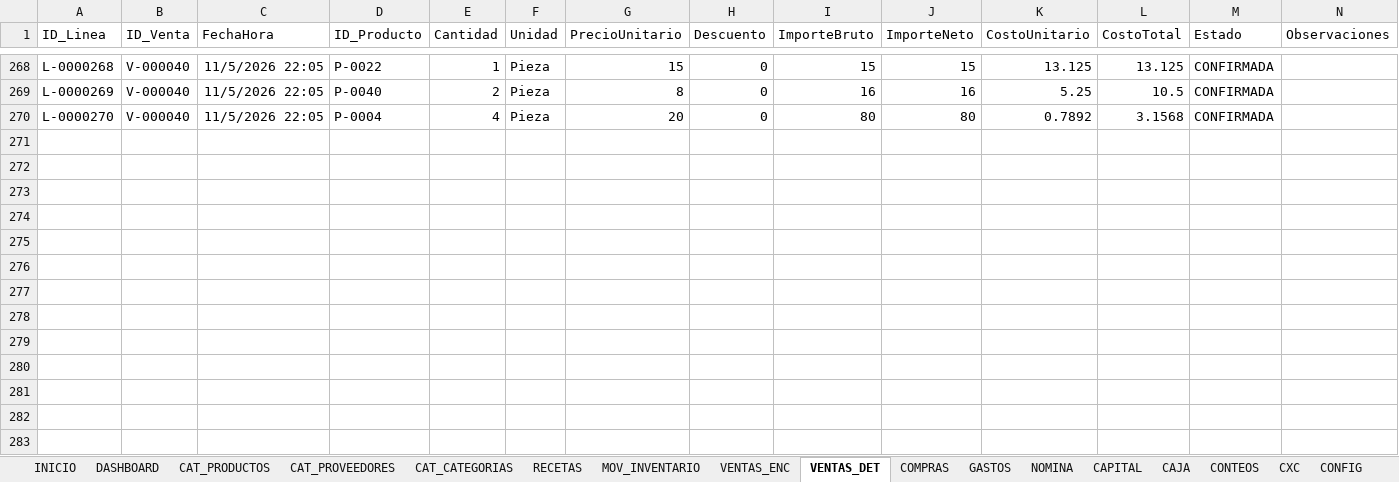
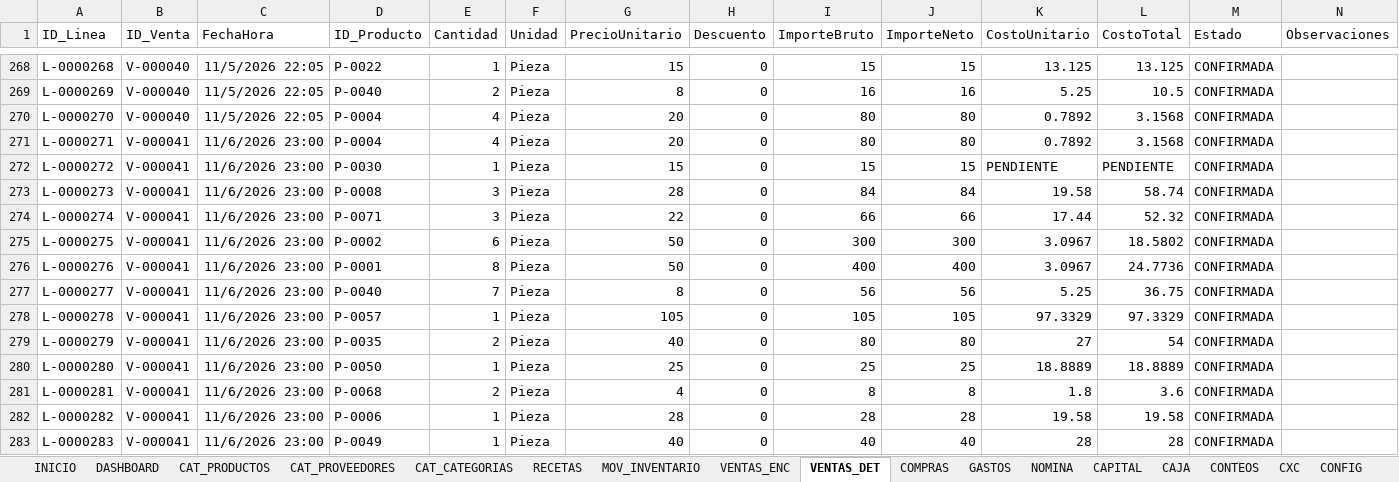
Before and after one commit to Alejandromtz98/Deporcheves, an Excel workbook: src/Deporcheves.DataMigration/Datos.xlsx, sheet VENTAS_DET, drawn as a sheet; only a part is shown, gaps mark what is left out; values as stored, in another font and other column widths than the file's, no borders; table styles not drawn; the diff names each change by its address in the sheet, - before the commit and + after, or states it on an @@ line.

```diff
--- a/src/Deporcheves.DataMigration/Datos.xlsx (sheet VENTAS_DET)
+++ b/src/Deporcheves.DataMigration/Datos.xlsx (sheet VENTAS_DET)
+row 271: L-0000271 | V-000041 | 11/6/2026 23:00 | P-0004 | 4 | Pieza | 20 | 0 | 80 | 80 | 0.7892 | 3.1568 | CONFIRMADA
+row 272: L-0000272 | V-000041 | 11/6/2026 23:00 | P-0030 | 1 | Pieza | 15 | 0 | 15 | 15 | PENDIENTE | PENDIENTE | CONFIRMADA
+row 273: L-0000273 | V-000041 | 11/6/2026 23:00 | P-0008 | 3 | Pieza | 28 | 0 | 84 | 84 | 19.58 | 58.74 | CONFIRMADA
+row 274: L-0000274 | V-000041 | 11/6/2026 23:00 | P-0071 | 3 | Pieza | 22 | 0 | 66 | 66 | 17.44 | 52.32 | CONFIRMADA
+row 275: L-0000275 | V-000041 | 11/6/2026 23:00 | P-0002 | 6 | Pieza | 50 | 0 | 300 | 300 | 3.0967 | 18.5802 | CONFIRMADA
+row 276: L-0000276 | V-000041 | 11/6/2026 23:00 | P-0001 | 8 | Pieza | 50 | 0 | 400 | 400 | 3.0967 | 24.7736 | CONFIRMADA
+row 277: L-0000277 | V-000041 | 11/6/2026 23:00 | P-0040 | 7 | Pieza | 8 | 0 | 56 | 56 | 5.25 | 36.75 | CONFIRMADA
+row 278: L-0000278 | V-000041 | 11/6/2026 23:00 | P-0057 | 1 | Pieza | 105 | 0 | 105 | 105 | 97.3329 | 97.3329 | CONFIRMADA
+row 279: L-0000279 | V-000041 | 11/6/2026 23:00 | P-0035 | 2 | Pieza | 40 | 0 | 80 | 80 | 27 | 54 | CONFIRMADA
+row 280: L-0000280 | V-000041 | 11/6/2026 23:00 | P-0050 | 1 | Pieza | 25 | 0 | 25 | 25 | 18.8889 | 18.8889 | CONFIRMADA
+row 281: L-0000281 | V-000041 | 11/6/2026 23:00 | P-0068 | 2 | Pieza | 4 | 0 | 8 | 8 | 1.8 | 3.6 | CONFIRMADA
+row 282: L-0000282 | V-000041 | 11/6/2026 23:00 | P-0006 | 1 | Pieza | 28 | 0 | 28 | 28 | 19.58 | 19.58 | CONFIRMADA
+row 283: L-0000283 | V-000041 | 11/6/2026 23:00 | P-0049 | 1 | Pieza | 40 | 0 | 40 | 40 | 28 | 28 | CONFIRMADA
```
Also changed, not shown: sheet MOV_INVENTARIO, sheet COMPRAS, sheet CAT_PRODUCTOS, sheet CAJA, sheet DASHBOARD, sheet VENTAS_ENC, 2 more sheets, 26 other files.
